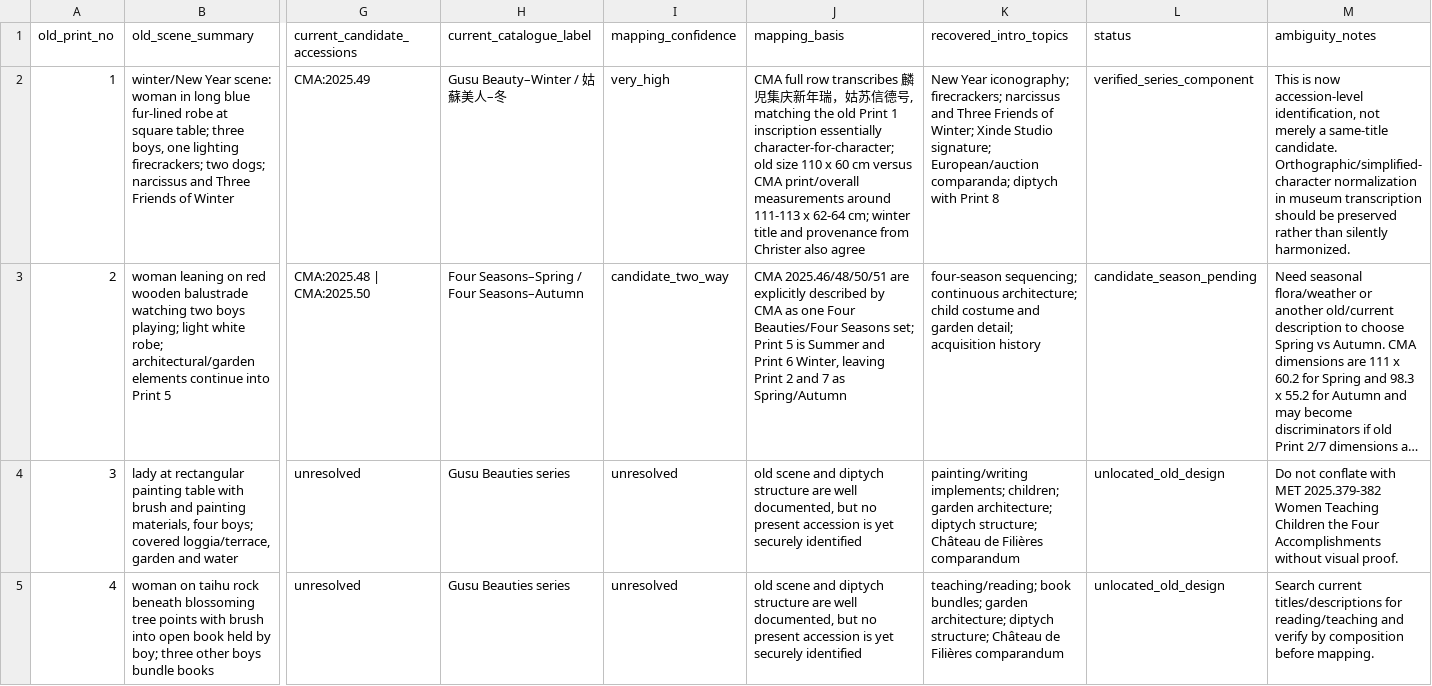
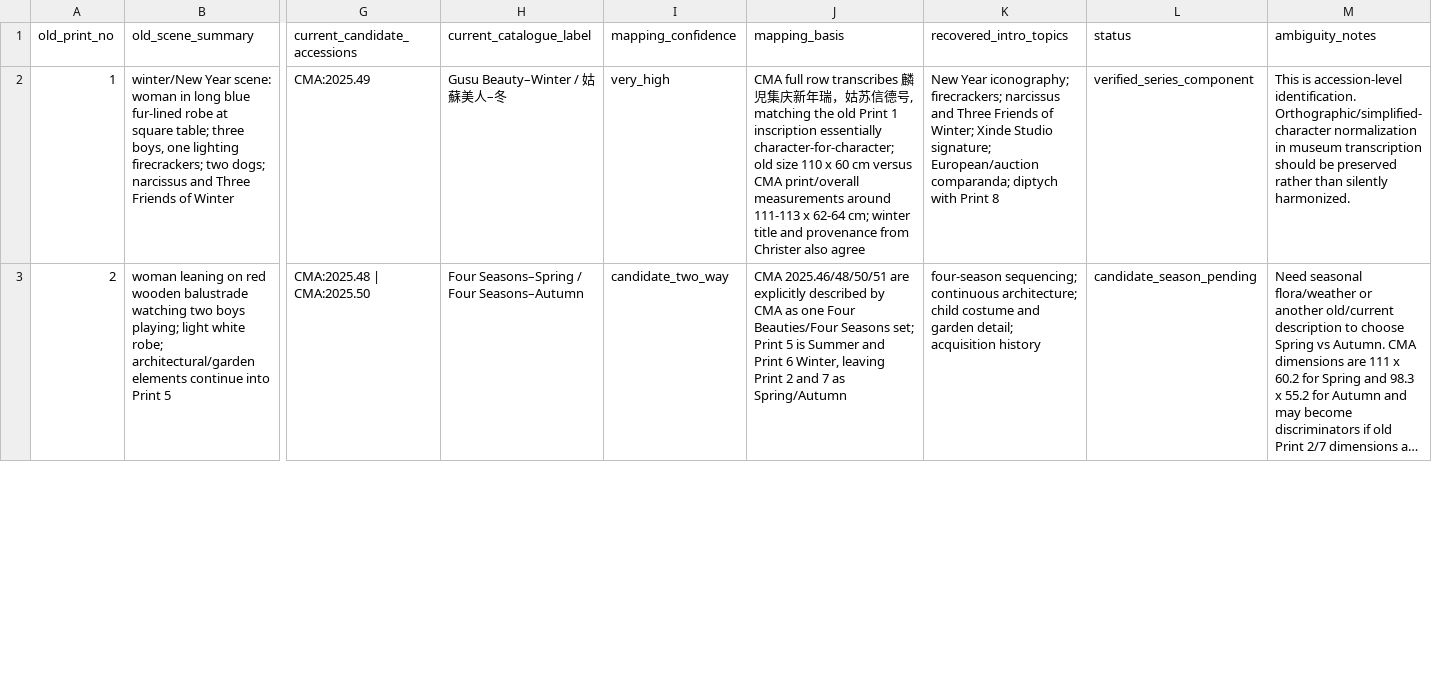
Before and after one commit to zhhos98-cell/slides_history_microscopy, a CSV file: projects/gusu_vonderburg_2026-08-18/latest/book_concordance/gusu_beauties_series_ancestry_v1.csv, drawn as a sheet; only a part is shown, gaps mark what is left out; long unchanged cells end in …; removed rows and columns are numbered as before the commit, all else as after; rows hold the shown columns only; the diff covers the shown part only; the diff names each change by its address in the sheet, - before the commit and + after, or states it on an @@ line.

Commit message:
Resolve Gusu Beauties literati tetraptych

```diff
--- a/projects/gusu_vonderburg_2026-08-18/latest/book_concordance/gusu_beauties_series_ancestry_v1.csv
+++ b/projects/gusu_vonderburg_2026-08-18/latest/book_concordance/gusu_beauties_series_ancestry_v1.csv
-M2 (ambiguity_notes): This is now accession-level identification, not merely a same-title candidate. Orthographic/simplified-character normalization…
+M2 (ambiguity_notes): This is accession-level identification. Orthographic/simplified-character normalization…
-row 4: 3 | lady at rectangular painting table with brush and painting materials, four boys; covered loggia/terrace, garden and water | unresolved | Gusu Beauties series | unresolved | old scene and diptych structure are well documented, but no present accession is yet securely identified | painting/writing implements; children; garden architecture; diptych structure; Château de Filières comparandum | unlocated_old_design | Do not conflate with MET 2025.379-382 Women Teaching Children the Four Accomplishments without visual proof.
-row 5: 4 | woman on taihu rock beneath blossoming tree points with brush into open book held by boy; three other boys bundle books | unresolved | Gusu Beauties series | unresolved | old scene and diptych structure are well documented, but no present accession is yet securely identified | teaching/reading; book bundles; garden architecture; diptych structure; Château de Filières comparandum | unlocated_old_design | Search current titles/descriptions for reading/teaching and verify by composition before mapping.
```
Also changed, not shown: 4 added rows and 4 edited cells elsewhere in this file.
